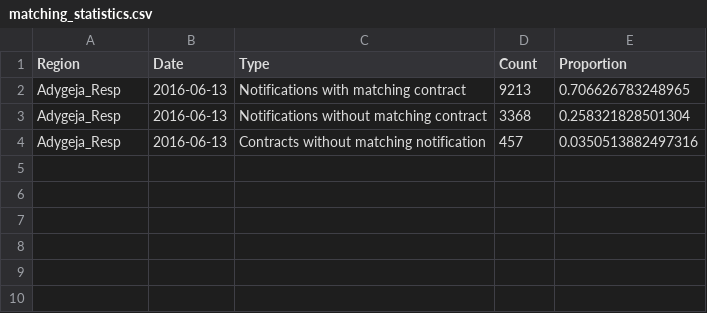
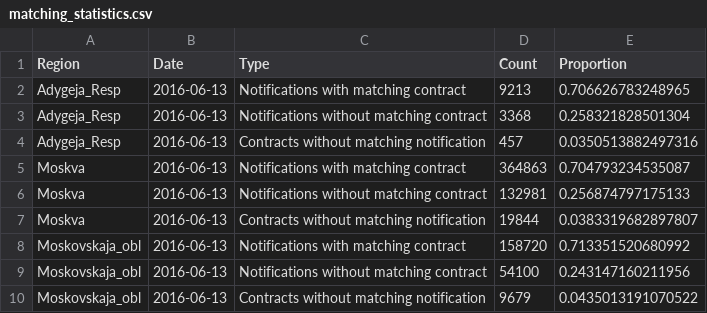
Before and after one commit to shaunmcgirr/shaun-mcgirr-dissertation, a CSV file: 4-Construct/matching_statistics.csv, drawn as a sheet; the diff names each change by its address in the sheet, - before the commit and + after, or states it on an @@ line.

```diff
--- a/4-Construct/matching_statistics.csv
+++ b/4-Construct/matching_statistics.csv
+row 5: Moskva | 2016-06-13 | Notifications with matching contract | 364863 | 0.704793234535087
+row 6: Moskva | 2016-06-13 | Notifications without matching contract | 132981 | 0.256874797175133
+row 7: Moskva | 2016-06-13 | Contracts without matching notification | 19844 | 0.0383319682897807
+row 8: Moskovskaja_obl | 2016-06-13 | Notifications with matching contract | 158720 | 0.713351520680992
+row 9: Moskovskaja_obl | 2016-06-13 | Notifications without matching contract | 54100 | 0.243147160211956
+row 10: Moskovskaja_obl | 2016-06-13 | Contracts without matching notification | 9679 | 0.0435013191070522
```
Also changed, not shown: 2 other files.
